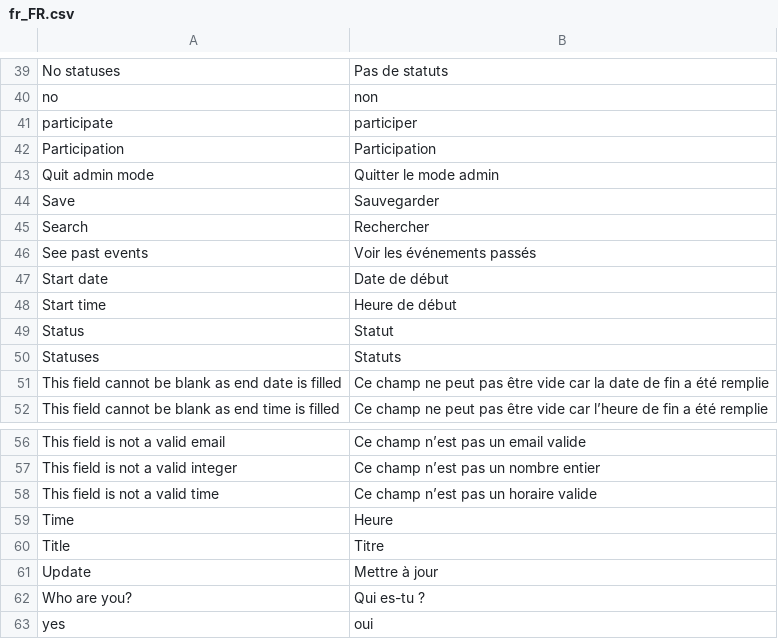
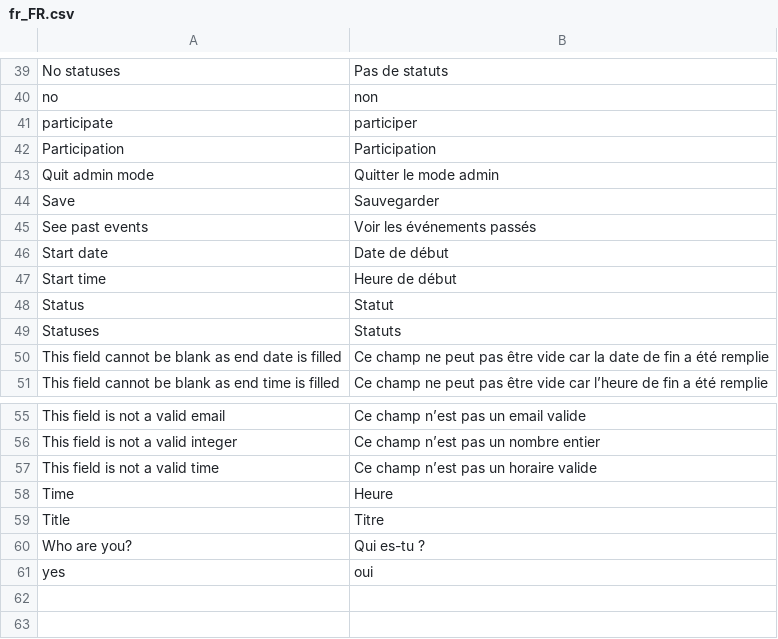
Before and after one commit to lobre/tdispo, a CSV file: translations/fr_FR.csv, drawn as a sheet; only a part is shown, gaps mark what is left out; the diff names each change by its address in the sheet, - before the commit and + after, or states it on an @@ line.

```diff
--- a/translations/fr_FR.csv
+++ b/translations/fr_FR.csv
-row 45: Search | Rechercher
-row 61: Update | Mettre à jour
```
Also changed, not shown: 5 other files.
